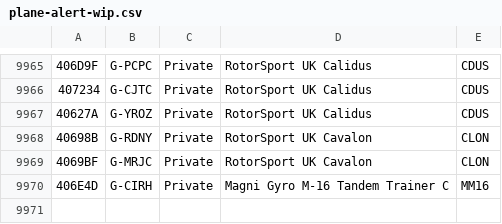
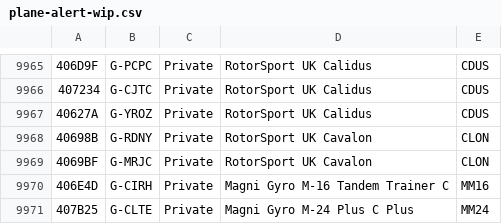
Before and after one commit to sdr-enthusiasts/plane-alert-db, a CSV file: plane-alert-wip.csv, drawn as a sheet; only a part is shown, gaps mark what is left out; the diff names each change by its address in the sheet, - before the commit and + after, or states it on an @@ line.

Commit message:
more GYRO added

```diff
--- a/plane-alert-wip.csv
+++ b/plane-alert-wip.csv
+row 9971: 407B25 | G-CLTE | Private | Magni Gyro M-24 Plus C Plus | MM24
```
